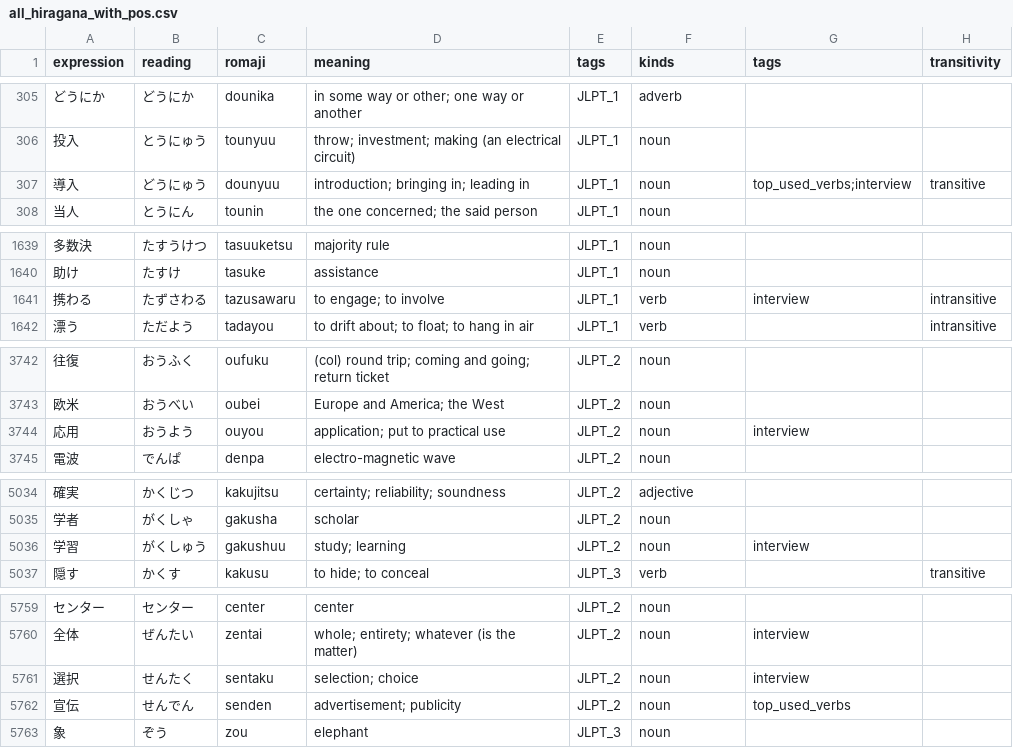
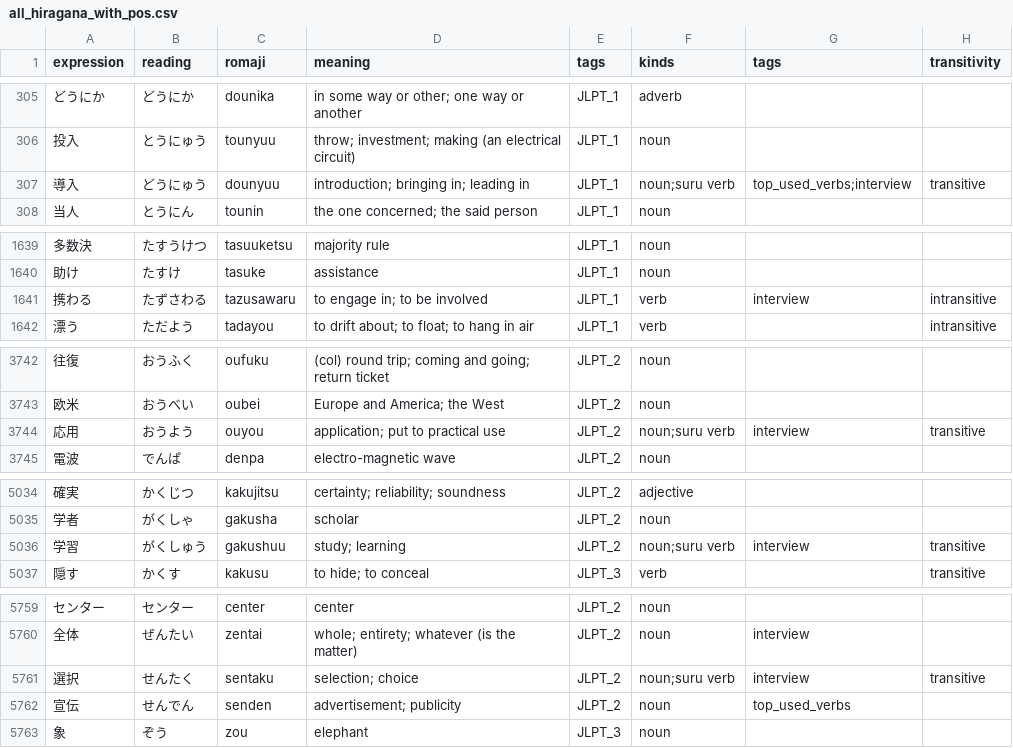
Before and after one commit to Potoman/JlptTraining, a CSV file: all_hiragana_with_pos.csv, drawn as a sheet; only a part is shown, gaps mark what is left out.

Commit message:
Update dataset.

```diff
--- a/all_hiragana_with_pos.csv
+++ b/all_hiragana_with_pos.csv
@@ -306,3 +306,3 @@ expression,reading,romaji,meaning,tags,kinds,tags,transitivity
 投入,とうにゅう,tounyuu,throw; investment; making (an electrical circuit),JLPT_1,noun,,
-導入,どうにゅう,dounyuu,introduction; bringing in; leading in,JLPT_1,noun,top_used_verbs;interview,transitive
+導入,どうにゅう,dounyuu,introduction; bringing in; leading in,JLPT_1,noun;suru verb,top_used_verbs;interview,transitive
 当人,とうにん,tounin,the one concerned; the said person,JLPT_1,noun,,
@@ -1640,3 +1640,3 @@ expression,reading,romaji,meaning,tags,kinds,tags,transitivity
 助け,たすけ,tasuke,assistance,JLPT_1,noun,,
-携わる,たずさわる,tazusawaru,to engage; to involve,JLPT_1,verb,interview,intransitive
+携わる,たずさわる,tazusawaru,to engage in; to be involved,JLPT_1,verb,interview,intransitive
 漂う,ただよう,tadayou,to drift about; to float; to hang in air,JLPT_1,verb,,intransitive
@@ -3743,3 +3743,3 @@ expression,reading,romaji,meaning,tags,kinds,tags,transitivity
 欧米,おうべい,oubei,Europe and America; the West,JLPT_2,noun,,
-応用,おうよう,ouyou,application; put to practical use,JLPT_2,noun,interview,
+応用,おうよう,ouyou,application; put to practical use,JLPT_2,noun;suru verb,interview,transitive
 電波,でんぱ,denpa,electro-magnetic wave,JLPT_2,noun,,
@@ -5035,3 +5035,3 @@ expression,reading,romaji,meaning,tags,kinds,tags,transitivity
 学者,がくしゃ,gakusha,scholar,JLPT_2,noun,,
-学習,がくしゅう,gakushuu,study; learning,JLPT_2,noun,interview,
+学習,がくしゅう,gakushuu,study; learning,JLPT_2,noun;suru verb,interview,transitive
 隠す,かくす,kakusu,to hide; to conceal,JLPT_3,verb,,transitive
@@ -5760,3 +5760,3 @@ expression,reading,romaji,meaning,tags,kinds,tags,transitivity
 全体,ぜんたい,zentai,whole; entirety; whatever (is the matter),JLPT_2,noun,interview,
-選択,せんたく,sentaku,selection; choice,JLPT_2,noun,interview,
+選択,せんたく,sentaku,selection; choice,JLPT_2,noun;suru verb,interview,transitive
 宣伝,せんでん,senden,advertisement; publicity,JLPT_2,noun,top_used_verbs,
```
